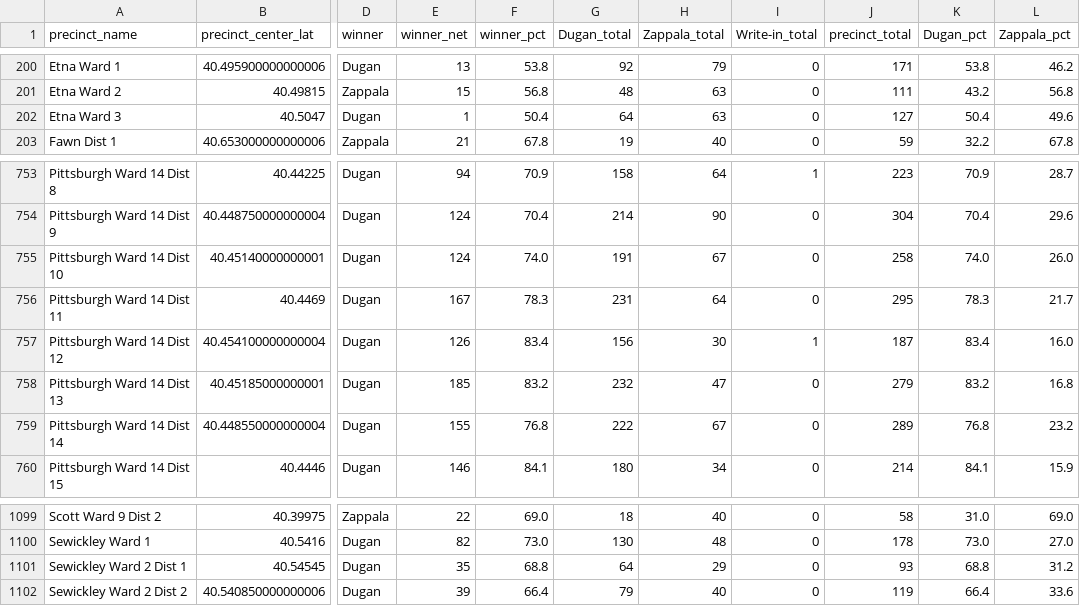
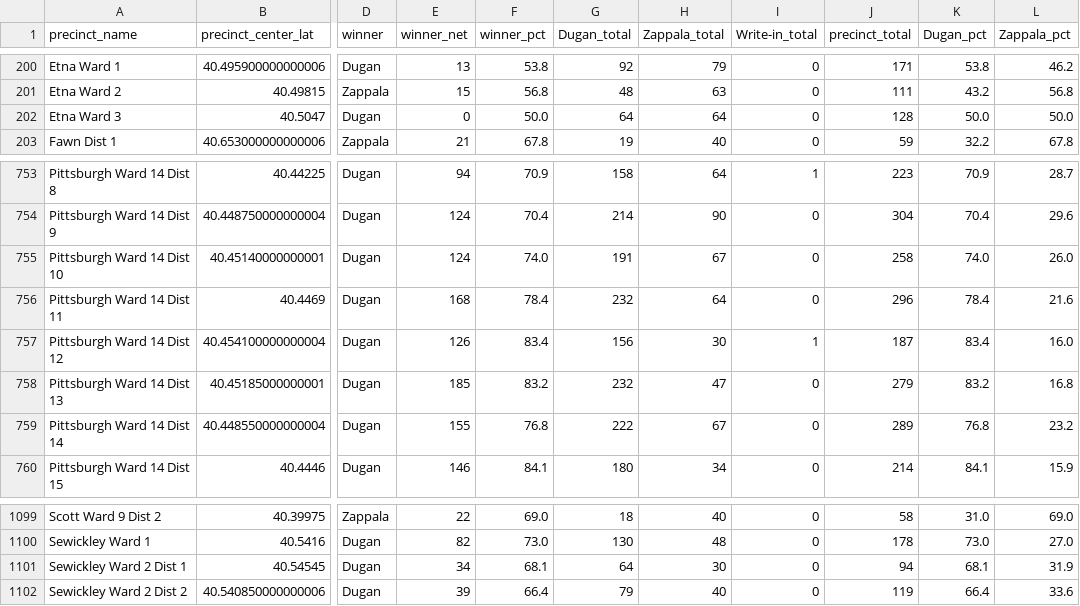
Before and after one commit to maclover7/elections2022, a CSV file: allegheny-adder/output/results-race-23da.csv, drawn as a sheet; only a part is shown, gaps mark what is left out; the diff names each change by its address in the sheet, - before the commit and + after, or states it on an @@ line.

```diff
--- a/allegheny-adder/output/results-race-23da.csv
+++ b/allegheny-adder/output/results-race-23da.csv
-E202 (winner_net): 1
+E202 (winner_net): 0
-F202 (winner_pct): 50.4
+F202 (winner_pct): 50.0
-H202 (Zappala_total): 63
+H202 (Zappala_total): 64
-J202 (precinct_total): 127
+J202 (precinct_total): 128
-K202 (Dugan_pct): 50.4
+K202 (Dugan_pct): 50.0
-L202 (Zappala_pct): 49.6
+L202 (Zappala_pct): 50.0
-E756 (winner_net): 167
+E756 (winner_net): 168
-F756 (winner_pct): 78.3
+F756 (winner_pct): 78.4
-G756 (Dugan_total): 231
+G756 (Dugan_total): 232
-J756 (precinct_total): 295
+J756 (precinct_total): 296
-K756 (Dugan_pct): 78.3
+K756 (Dugan_pct): 78.4
-L756 (Zappala_pct): 21.7
+L756 (Zappala_pct): 21.6
-E1101 (winner_net): 35
+E1101 (winner_net): 34
-F1101 (winner_pct): 68.8
+F1101 (winner_pct): 68.1
-H1101 (Zappala_total): 29
+H1101 (Zappala_total): 30
-J1101 (precinct_total): 93
+J1101 (precinct_total): 94
-K1101 (Dugan_pct): 68.8
+K1101 (Dugan_pct): 68.1
-L1101 (Zappala_pct): 31.2
+L1101 (Zappala_pct): 31.9
```
Also changed, not shown: allegheny-adder/output/results-race-23accd.csv, allegheny-adder/output/results-race-23exec.csv, 4 other files.
